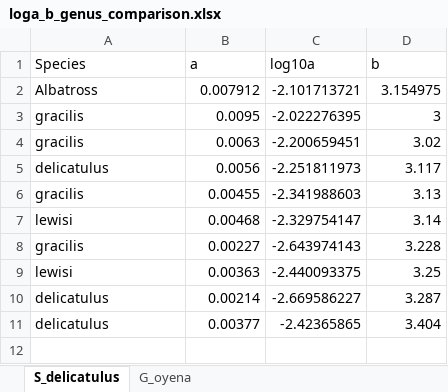
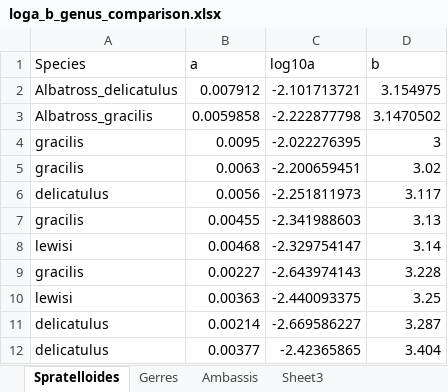
Before and after one commit to gabesalomon/AlbatrossPhillipinesLWR, an Excel workbook: Data/Albatross_LWR_data/loga_b_genus_comparison.xlsx, sheet Spratelloides, drawn as a sheet; values as stored, in another font and other column widths than the file's, no borders; the diff names each change by its address in the sheet, - before the commit and + after, or states it on an @@ line.

```diff
--- a/Data/Albatross_LWR_data/loga_b_genus_comparison.xlsx (sheet Spratelloides)
+++ b/Data/Albatross_LWR_data/loga_b_genus_comparison.xlsx (sheet Spratelloides)
-sheet tab: S_delicatulus
+sheet tab: Spratelloides
-sheet tab: G_oyena
+sheet tab: Gerres
+sheet tab: Ambassis
+sheet tab: Sheet3
-A2 (Species): Albatross
+A2 (Species): Albatross_delicatulus
+row 3: Albatross_gracilis | 0.0059858 | -2.222877798 | 3.1470502
```
Also changed, not shown: Data/Albatross_LWR_data/Albatross_LWR_Data.xlsx, Data/Albatross_LWR_data/Calculated_variables.xlsx, 5 other files.
